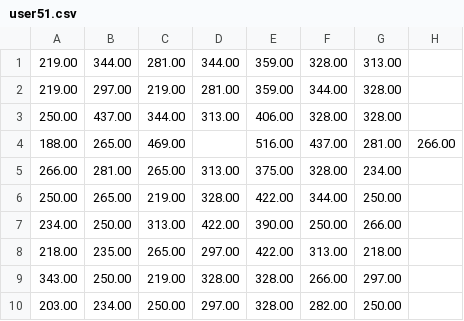
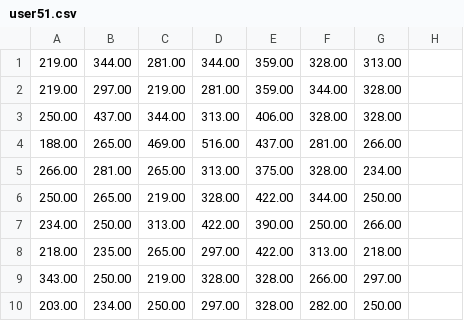
Before and after one commit to coderkrishna/QMUL_Analysis, a CSV file: QUML_Keystrokes/QUML_Keystrokes/Latency Data/user51.csv, drawn as a sheet.

Commit message:
Making many changes to the code - including where the files are being pointed, and also with the data being properly processed

```diff
--- a/QUML_Keystrokes/QUML_Keystrokes/Latency Data/user51.csv
+++ b/QUML_Keystrokes/QUML_Keystrokes/Latency Data/user51.csv
@@ -3,3 +3,3 @@
 250.00,437.00,344.00,313.00,406.00,328.00,328.00
-188.00,265.00,469.00,,516.00,437.00,281.00,266.00
+188.00,265.00,469.00,516.00,437.00,281.00,266.00
 266.00,281.00,265.00,313.00,375.00,328.00,234.00
```
Also changed, not shown: 7 other files.
